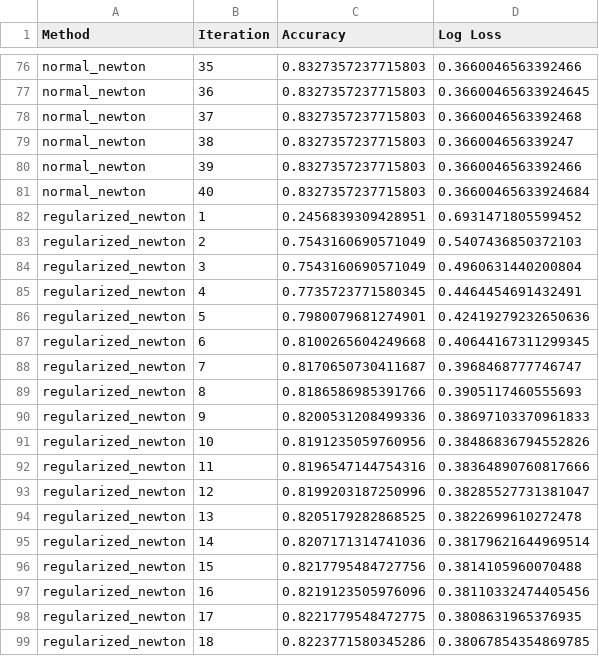
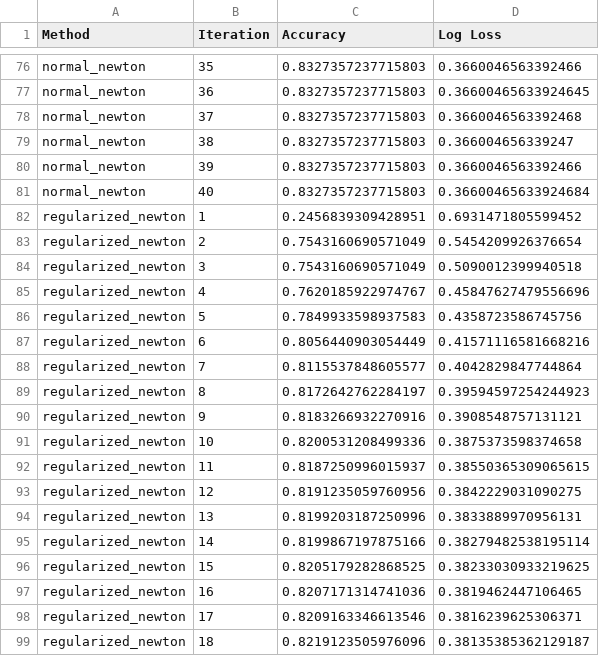
Before and after one commit to pascalraphaelkunz/ContinuousOptimizationProject, a CSV file: Results/a9a_regularized.csv (was experimentation_result_a9a_regularized1689341651.5934105.csv), drawn as a sheet; only a part is shown, gaps mark what is left out; the diff covers the shown part only.

```diff
--- a/experimentation_result_a9a_regularized1689341651.5934105.csv
+++ b/Results/a9a_regularized.csv
@@ -82,18 +82,18 @@ normal_newton,40,0.8327357237715803,0.36600465633924684
 regularized_newton,1,0.2456839309428951,0.6931471805599452
-regularized_newton,2,0.7543160690571049,0.5407436850372103
-regularized_newton,3,0.7543160690571049,0.4960631440200804
-regularized_newton,4,0.7735723771580345,0.4464454691432491
-regularized_newton,5,0.7980079681274901,0.42419279232650636
-regularized_newton,6,0.8100265604249668,0.40644167311299345
-regularized_newton,7,0.8170650730411687,0.3968468777746747
-regularized_newton,8,0.8186586985391766,0.3905117460555693
-regularized_newton,9,0.8200531208499336,0.38697103370961833
-regularized_newton,10,0.8191235059760956,0.38486836794552826
-regularized_newton,11,0.8196547144754316,0.38364890760817666
-regularized_newton,12,0.8199203187250996,0.38285527731381047
-regularized_newton,13,0.8205179282868525,0.3822699610272478
-regularized_newton,14,0.8207171314741036,0.38179621644969514
-regularized_newton,15,0.8217795484727756,0.3814105960070488
-regularized_newton,16,0.8219123505976096,0.38110332474405456
-regularized_newton,17,0.8221779548472775,0.3808631965376935
-regularized_newton,18,0.8223771580345286,0.38067854354869785
+regularized_newton,2,0.7543160690571049,0.5454209926376654
+regularized_newton,3,0.7543160690571049,0.5090012399940518
+regularized_newton,4,0.7620185922974767,0.45847627479556696
+regularized_newton,5,0.7849933598937583,0.4358723586745756
+regularized_newton,6,0.8056440903054449,0.41571116581668216
+regularized_newton,7,0.8115537848605577,0.4042829847744864
+regularized_newton,8,0.8172642762284197,0.39594597254244923
+regularized_newton,9,0.8183266932270916,0.3908548757131121
+regularized_newton,10,0.8200531208499336,0.3875373598374658
+regularized_newton,11,0.8187250996015937,0.38550365309065615
+regularized_newton,12,0.8191235059760956,0.3842229031090275
+regularized_newton,13,0.8199203187250996,0.3833889970956131
+regularized_newton,14,0.8199867197875166,0.38279482538195114
+regularized_newton,15,0.8205179282868525,0.38233030933219625
+regularized_newton,16,0.8207171314741036,0.3819462447106465
+regularized_newton,17,0.8209163346613546,0.3816239625306371
+regularized_newton,18,0.8219123505976096,0.38135385362129187
```
Also changed, not shown: 85 edited cells elsewhere in this file, Results/ijcnn_regularized.csv, 29 other files.
